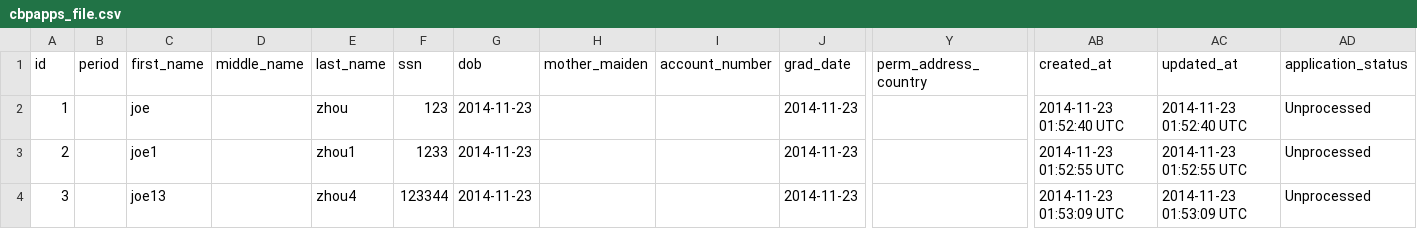
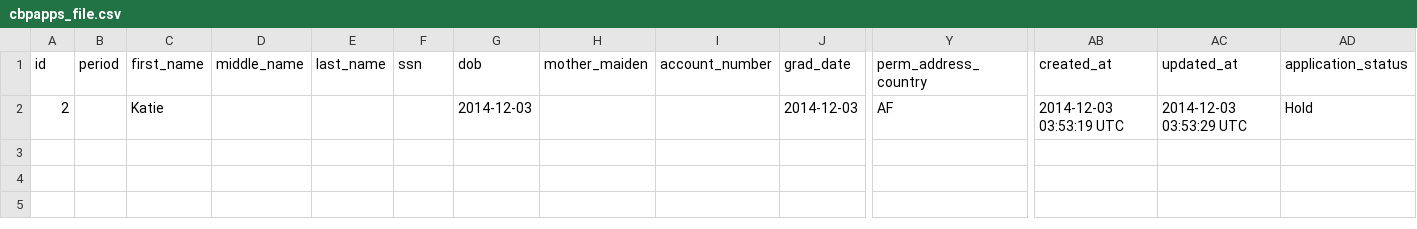
Before and after one commit to Jeremy-WEI/SFCU-3.0, a CSV file: cbpapps_file.csv, drawn as a sheet; only a part is shown, gaps mark what is left out; removed rows and columns are numbered as before the commit, all else as after; rows hold the shown columns only; the diff names each change by its address in the sheet, - before the commit and + after, or states it on an @@ line.

```diff
--- a/cbpapps_file.csv
+++ b/cbpapps_file.csv
-row 2: 1 |  | joe |  | zhou | 123 | 2014-11-23 |  |  | 2014-11-23 |  | 2014-11-23 01:52:40 UTC | 2014-11-23 01:52:40 UTC | Unprocessed
-C2 (first_name): joe1
+C2 (first_name): Katie
-E2 (last_name): zhou1
+E2 (last_name): (empty)
-F2 (ssn): 1233
+F2 (ssn): (empty)
-G2 (dob): 2014-11-23
+G2 (dob): 2014-12-03
-J2 (grad_date): 2014-11-23
+J2 (grad_date): 2014-12-03
-Y2 (perm_address_country): (empty)
+Y2 (perm_address_country): AF
-AB2 (created_at): 2014-11-23 01:52:55 UTC
+AB2 (created_at): 2014-12-03 03:53:19 UTC
-AC2 (updated_at): 2014-11-23 01:52:55 UTC
+AC2 (updated_at): 2014-12-03 03:53:29 UTC
-AD2 (application_status): Unprocessed
+AD2 (application_status): Hold
-row 4: 3 |  | joe13 |  | zhou4 | 123344 | 2014-11-23 |  |  | 2014-11-23 |  | 2014-11-23 01:53:09 UTC | 2014-11-23 01:53:09 UTC | Unprocessed
```
Also changed, not shown: maapps_file.csv, 10 other files.
